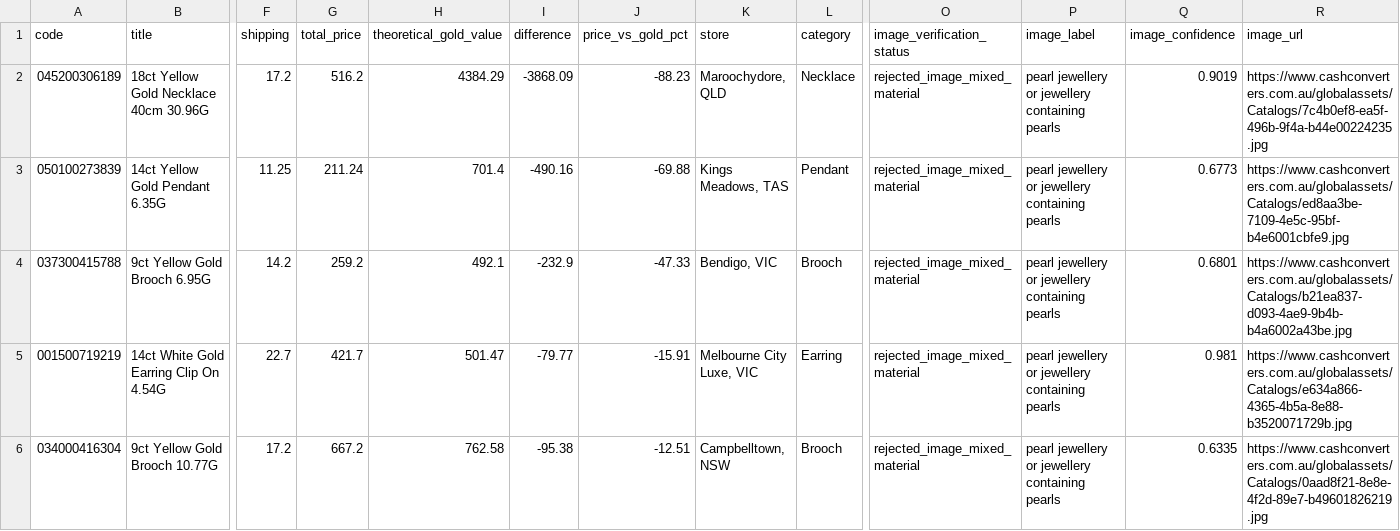
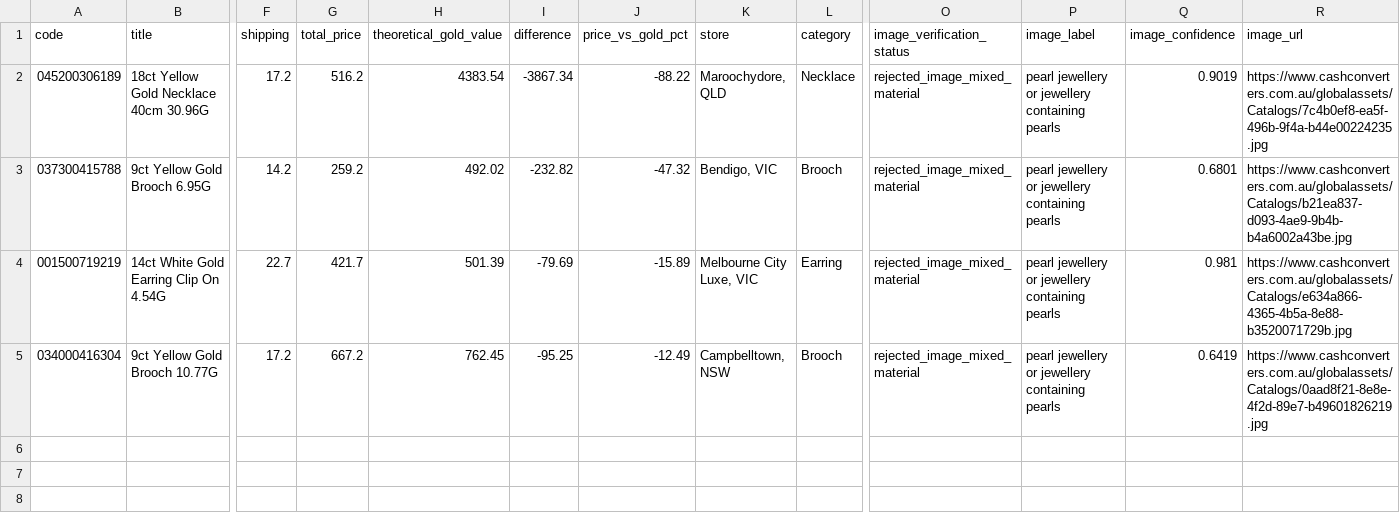
Before and after one commit to tycab03/gold-deal-finder, a CSV file: image_rejected.csv, drawn as a sheet; only a part is shown, gaps mark what is left out; removed rows and columns are numbered as before the commit, all else as after; rows hold the shown columns only; the diff names each change by its address in the sheet, - before the commit and + after, or states it on an @@ line.

```diff
--- a/image_rejected.csv
+++ b/image_rejected.csv
-H2 (theoretical_gold_value): 4384.29
+H2 (theoretical_gold_value): 4383.54
-I2 (difference): -3868.09
+I2 (difference): -3867.34
-J2 (price_vs_gold_pct): -88.23
+J2 (price_vs_gold_pct): -88.22
-row 3: 050100273839 | 14ct Yellow Gold Pendant 6.35G | 11.25 | 211.24 | 701.4 | -490.16 | -69.88 | Kings Meadows, TAS | Pendant | rejected_image_mixed_material | pearl jewellery or jewellery containing pearls | 0.6773 | https://www.cashconverters.com.au/globalassets/Catalogs/ed8aa3be-7109-4e5c-95bf-b4e6001cbfe9.jpg
-H3 (theoretical_gold_value): 492.1
+H3 (theoretical_gold_value): 492.02
-I3 (difference): -232.9
+I3 (difference): -232.82
-J3 (price_vs_gold_pct): -47.33
+J3 (price_vs_gold_pct): -47.32
-H4 (theoretical_gold_value): 501.47
+H4 (theoretical_gold_value): 501.39
-I4 (difference): -79.77
+I4 (difference): -79.69
-J4 (price_vs_gold_pct): -15.91
+J4 (price_vs_gold_pct): -15.89
-H5 (theoretical_gold_value): 762.58
+H5 (theoretical_gold_value): 762.45
-I5 (difference): -95.38
+I5 (difference): -95.25
-J5 (price_vs_gold_pct): -12.51
+J5 (price_vs_gold_pct): -12.49
-Q5 (image_confidence): 0.6335
+Q5 (image_confidence): 0.6419
```
Also changed, not shown: 1 other file.
